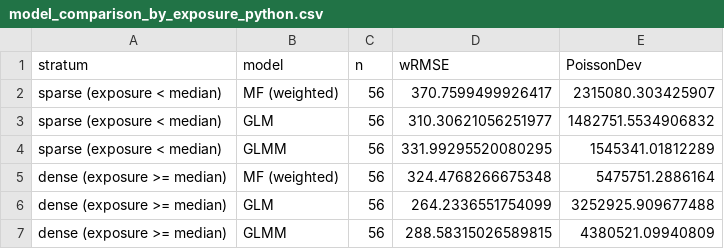
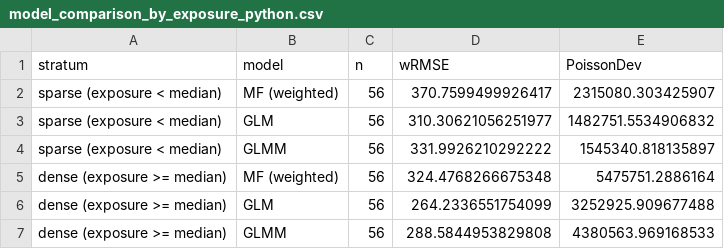
Before and after one commit to Nnaktym/act-cmfreq, a CSV file: docs/model_comparison_by_exposure_python.csv, drawn as a sheet.

```diff
--- a/docs/model_comparison_by_exposure_python.csv
+++ b/docs/model_comparison_by_exposure_python.csv
@@ -3,5 +3,5 @@ sparse (exposure < median),MF (weighted),56,370.7599499926417,2315080.303425907
 sparse (exposure < median),GLM,56,310.30621056251977,1482751.5534906832
-sparse (exposure < median),GLMM,56,331.99295520080295,1545341.01812289
+sparse (exposure < median),GLMM,56,331.9926210292222,1545340.818135897
 dense  (exposure >= median),MF (weighted),56,324.4768266675348,5475751.2886164
 dense  (exposure >= median),GLM,56,264.2336551754099,3252925.909677488
-dense  (exposure >= median),GLMM,56,288.58315026589815,4380521.09940809
+dense  (exposure >= median),GLMM,56,288.5844953829808,4380563.969168533
```
Also changed, not shown: docs/glmm_pymc_summary.csv, docs/model_comparison_python.csv, 6 other files.
